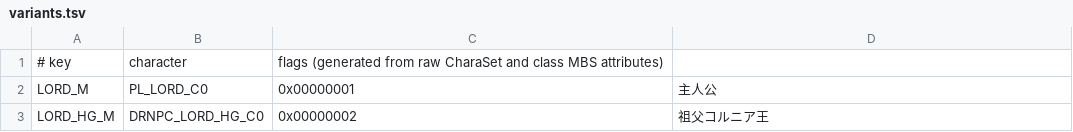
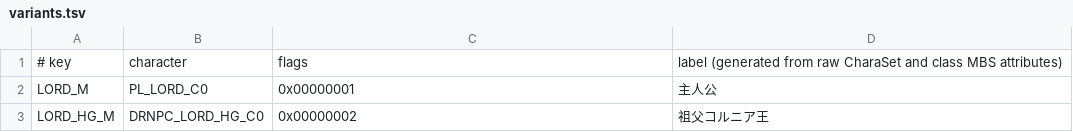
Before and after one commit to undisputed-seraphim/rosalinde, a TSV file: viewer/data/generated/variants.tsv, drawn as a sheet; only a part is shown.

Commit message:
data: recover complete class/npc/charaset tables and align headers
The raw engine tables were stored with trailing empty columns stripped, and
the generated variants/chara headers did not match their data. Re-dump the
class, NPC and CharaSet records from the executable image with all recovered
fields, including icon assets and opaque words, and rename the class table's
first field to base_class_id. Make the join step reject row/header width
mismatches instead of padding silently, fix the variants label header and the
chara export header, and document the recovered record layouts.

```diff
--- a/viewer/data/generated/variants.tsv
+++ b/viewer/data/generated/variants.tsv
@@ -1,2 +1,2 @@
-# key	character	flags (generated from raw CharaSet and class MBS attributes)
+# key	character	flags	label (generated from raw CharaSet and class MBS attributes)
 LORD_M	PL_LORD_C0	0x00000001	主人公
```
Also changed, not shown: viewer/data/class_table.tsv, viewer/data/generated/chara_table.tsv, 8 other files.
